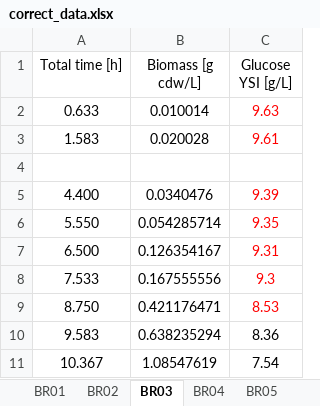
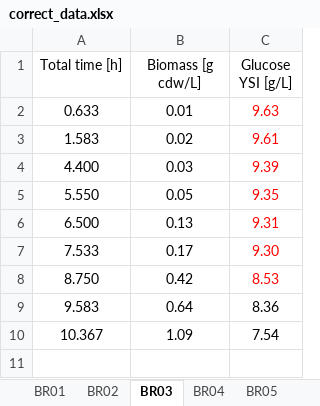
Before and after one commit to costasmexis/ModelMind, an Excel workbook: Bioindustry/data/correct_data.xlsx, sheet BR03, drawn as a sheet; values as stored, in another font and other column widths than the file's, no borders; removed rows and columns are numbered as before the commit, all else as after; the diff names each change by its address in the sheet, - before the commit and + after, or states it on an @@ line.

```diff
--- a/Bioindustry/data/correct_data.xlsx (sheet BR03)
+++ b/Bioindustry/data/correct_data.xlsx (sheet BR03)
-B2 (Biomass [g cdw/L]): 0.010014
+B2 (Biomass [g cdw/L]): 0.01
-B3 (Biomass [g cdw/L]): 0.020028
+B3 (Biomass [g cdw/L]): 0.02
-row 4: (empty)
-B4 (Biomass [g cdw/L]): 0.0340476
+B4 (Biomass [g cdw/L]): 0.03
-B5 (Biomass [g cdw/L]): 0.054285714
+B5 (Biomass [g cdw/L]): 0.05
-B6 (Biomass [g cdw/L]): 0.126354167
+B6 (Biomass [g cdw/L]): 0.13
-B7 (Biomass [g cdw/L]): 0.167555556
+B7 (Biomass [g cdw/L]): 0.17
-C7 (Glucose YSI [g/L]): 9.3
+C7 (Glucose YSI [g/L]): 9.30
-B8 (Biomass [g cdw/L]): 0.421176471
+B8 (Biomass [g cdw/L]): 0.42
-B9 (Biomass [g cdw/L]): 0.638235294
+B9 (Biomass [g cdw/L]): 0.64
-B10 (Biomass [g cdw/L]): 1.08547619
+B10 (Biomass [g cdw/L]): 1.09
```
Also changed, not shown: sheet BR05, sheet BR01, sheet BR04, sheet BR06, sheet BR09, sheet BR08, 3 more sheets, 2 other files.
